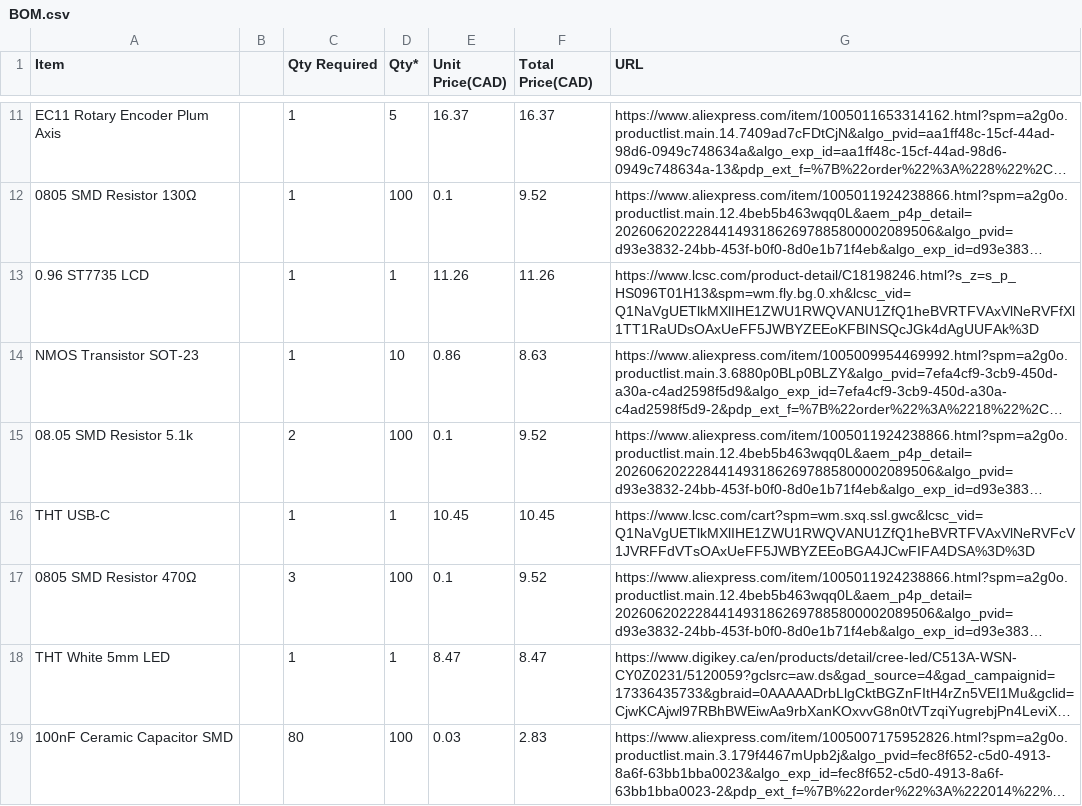
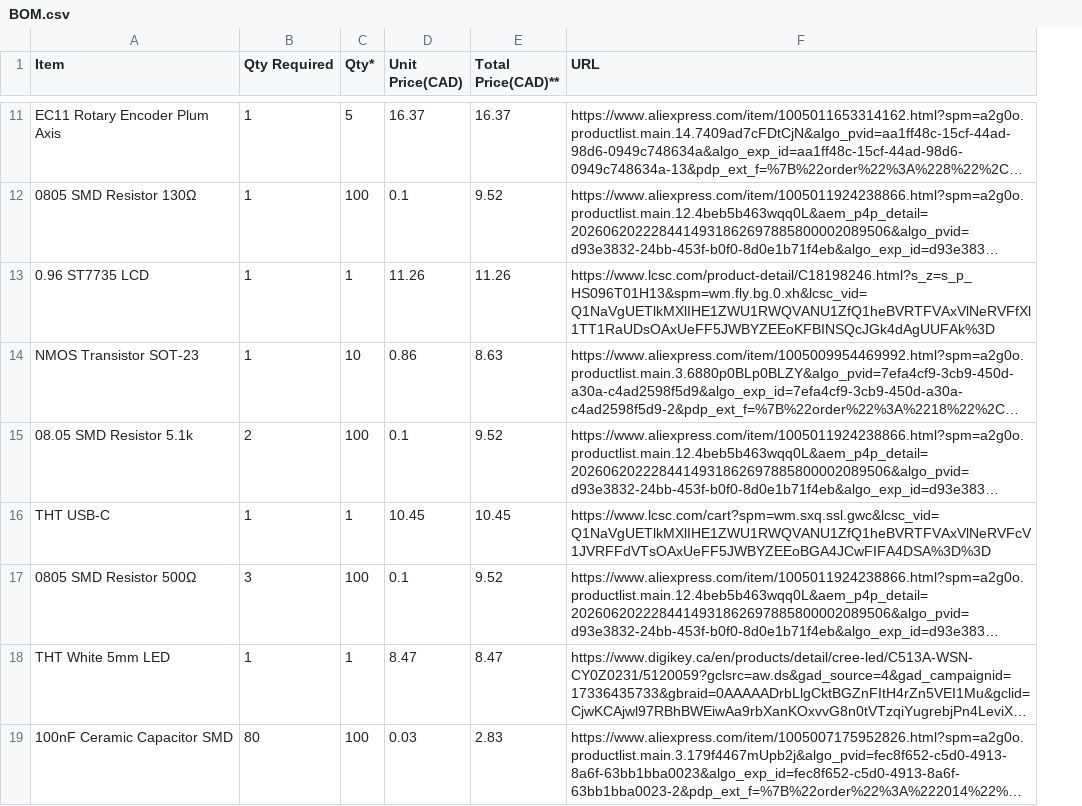
Before and after one commit to Stwikey/froggyboard, a CSV file: BOM.csv, drawn as a sheet; only a part is shown, gaps mark what is left out; long unchanged cells end in …; removed rows and columns are numbered as before the commit, all else as after; the diff covers the shown part only; the diff names each change by its address in the sheet, - before the commit and + after, or states it on an @@ line.

Commit message:
Update Bom

```diff
--- a/BOM.csv
+++ b/BOM.csv
-column B, empty
-E1: Total Price(CAD)
+E1: Total Price(CAD)**
-A17 (Item): 0805 SMD Resistor 470Ω
+A17 (Item): 0805 SMD Resistor 500Ω
```
Also changed, not shown: 6 added rows and 1 edited cell elsewhere in this file.
